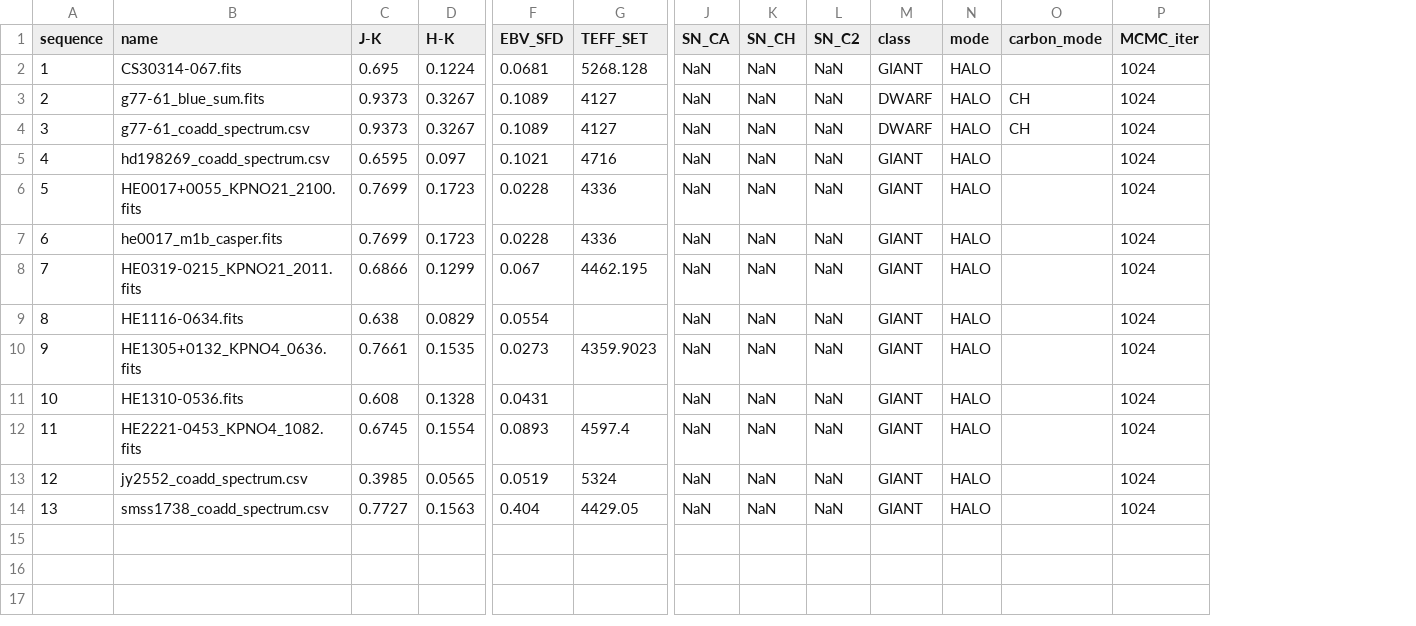
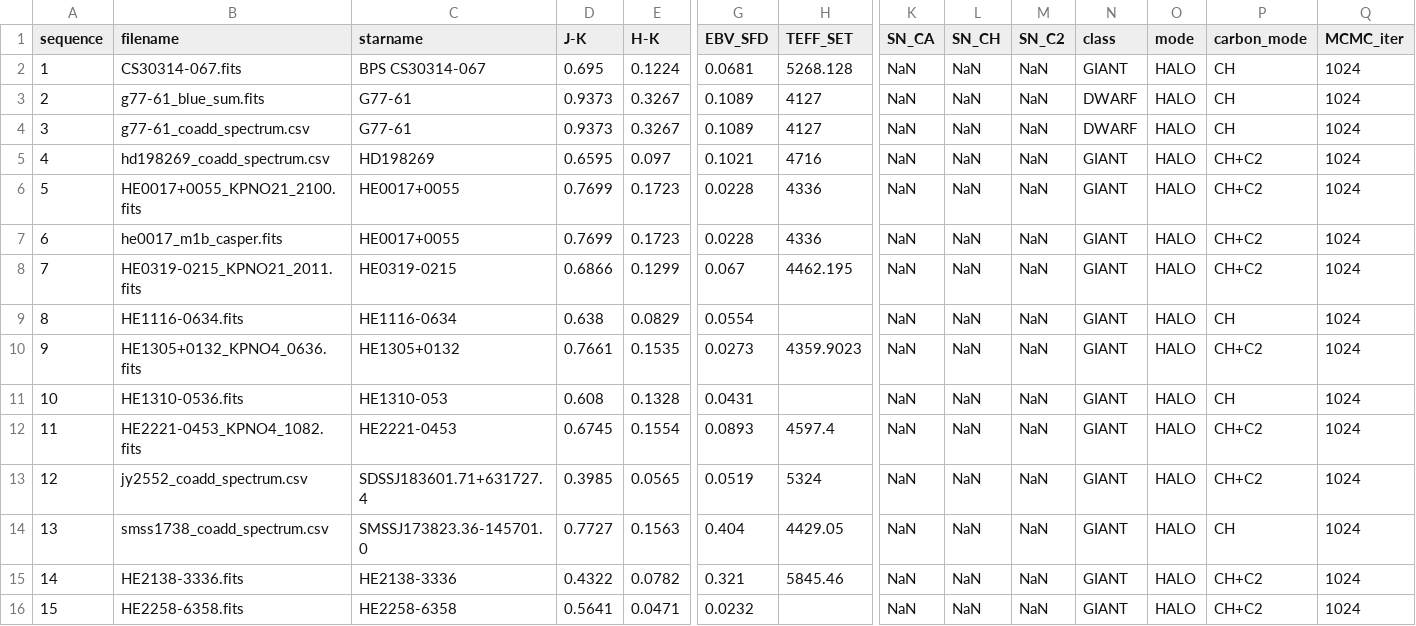
Before and after one commit to jinmiyoon/CASPER, a CSV file: inputs/params/bf-validation_casper-input.csv, drawn as a sheet; only a part is shown, gaps mark what is left out; addresses are those after the commit; rows hold the shown columns only; the diff names each change by its address in the sheet, - before the commit and + after, or states it on an @@ line.

```diff
--- a/inputs/params/bf-validation_casper-input.csv
+++ b/inputs/params/bf-validation_casper-input.csv
+column C (starname), rows 2-14: BPS CS30314-067 | G77-61 | G77-61 | HD198269 | HE0017+0055 | HE0017+0055 | HE0319-0215 | HE1116-0634 | HE1305+0132 | HE1310-053 | HE2221-0453 | SDSSJ183601.71+631727.4 | SMSSJ173823.36-145701.0
-B1: name
+B1: filename
-P2 (carbon_mode): (empty)
+P2 (carbon_mode): CH
-P5:P8 (carbon_mode): (empty)
+P5:P8 (carbon_mode): CH+C2
-P9 (carbon_mode): (empty)
+P9 (carbon_mode): CH
-P10 (carbon_mode): (empty)
+P10 (carbon_mode): CH+C2
-P11 (carbon_mode): (empty)
+P11 (carbon_mode): CH
-P12:P13 (carbon_mode): (empty)
+P12:P13 (carbon_mode): CH+C2
-P14 (carbon_mode): (empty)
+P14 (carbon_mode): CH
+row 15: 14 | HE2138-3336.fits | HE2138-3336 | 0.4322 | 0.0782 | 0.321 | 5845.46 | NaN | NaN | NaN | GIANT | HALO | CH+C2 | 1024
+row 16: 15 | HE2258-6358.fits | HE2258-6358 | 0.5641 | 0.0471 | 0.0232 |  | NaN | NaN | NaN | GIANT | HALO | CH+C2 | 1024
```
Also changed, not shown: inputs/params/jy2552-input.csv, 37 other files.
